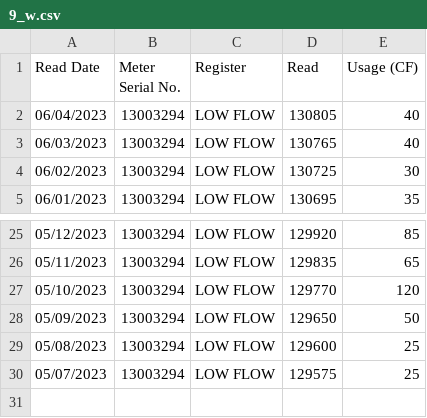
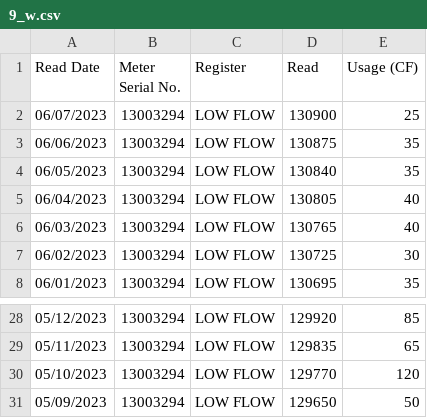
Before and after one commit to waterusage/datagopm, a CSV file: 9_w.csv, drawn as a sheet; only a part is shown, gaps mark what is left out.

```diff
--- a/9_w.csv
+++ b/9_w.csv
@@ -1,2 +1,5 @@
 Read Date,Meter Serial No.,Register,Read,Usage (CF)
+06/07/2023,13003294,LOW FLOW,130900,25
+06/06/2023,13003294,LOW FLOW,130875,35
+06/05/2023,13003294,LOW FLOW,130840,35
 06/04/2023,13003294,LOW FLOW,130805,40
@@ -28,3 +31 @@ Read Date,Meter Serial No.,Register,Read,Usage (CF)
 05/09/2023,13003294,LOW FLOW,129650,50
-05/08/2023,13003294,LOW FLOW,129600,25
-05/07/2023,13003294,LOW FLOW,129575,25
```
Also changed, not shown: 11_f.csv, 12_e.csv, 10 other files.
